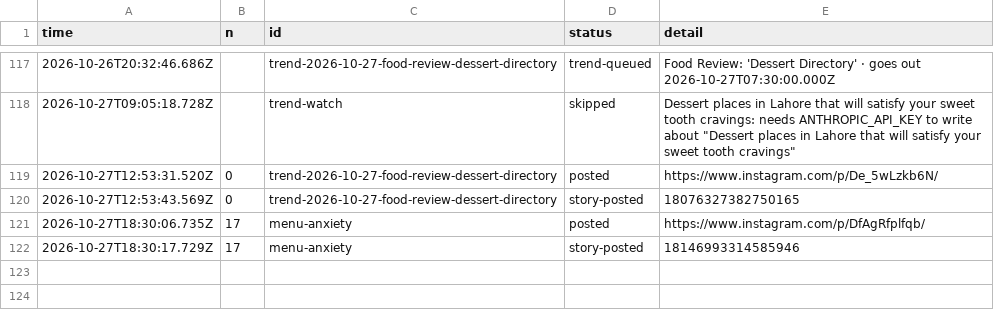
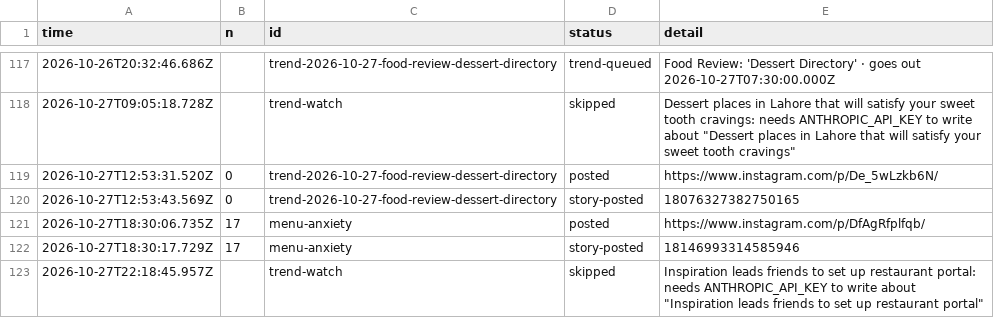
Before and after one commit to gamenailer0-oss/menva-mvp, a CSV file: log/posts.csv, drawn as a sheet; only a part is shown, gaps mark what is left out; the diff names each change by its address in the sheet, - before the commit and + after, or states it on an @@ line.

Commit message:
trends: skipped

```diff
--- a/log/posts.csv
+++ b/log/posts.csv
+row 123: 2026-10-27T22:18:45.957Z |  | trend-watch | skipped | Inspiration leads friends to set up restaurant portal: needs ANTHROPIC_API_KEY to write about "Inspiration leads friends to set up restaurant portal"
```
Also changed, not shown: 1 other file.
